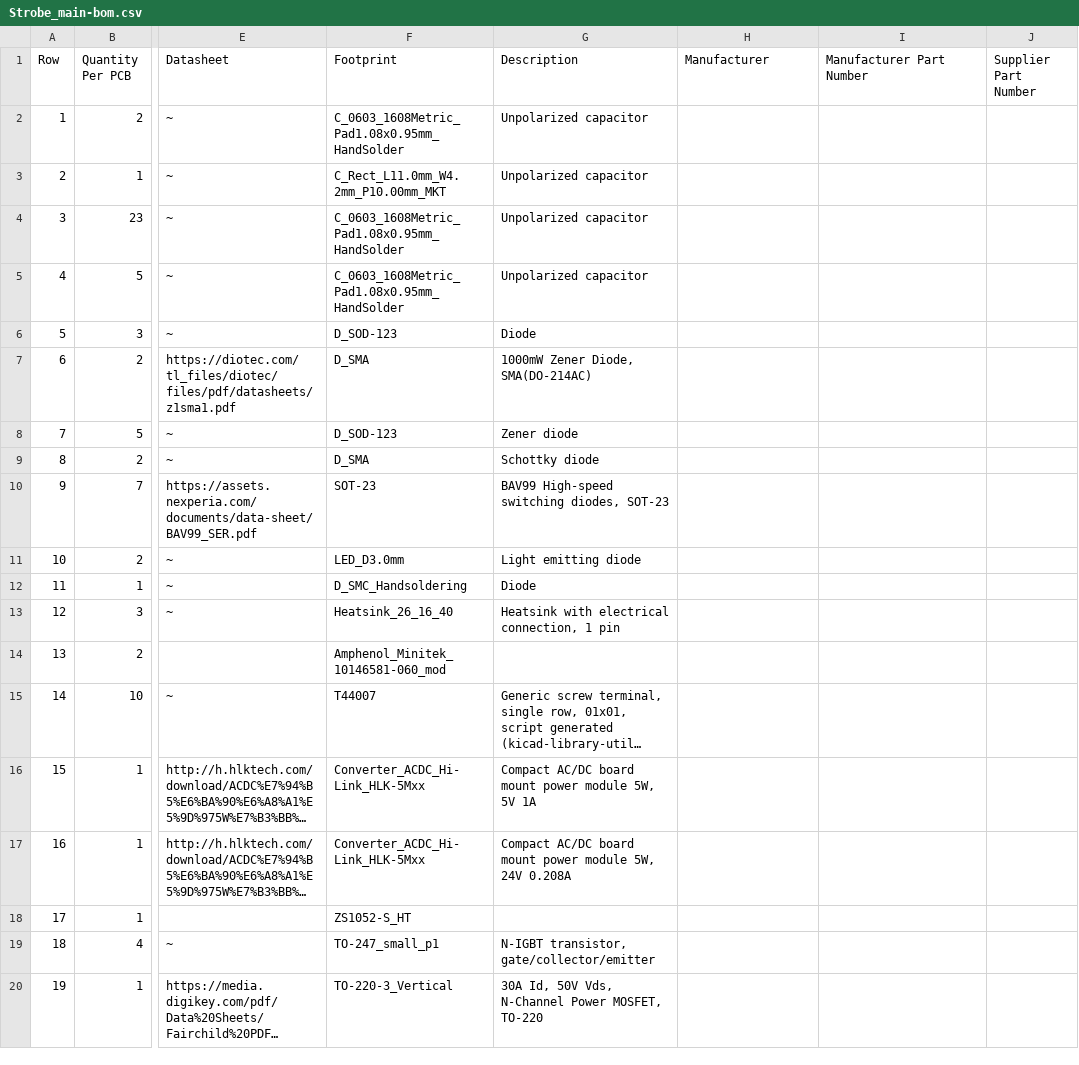
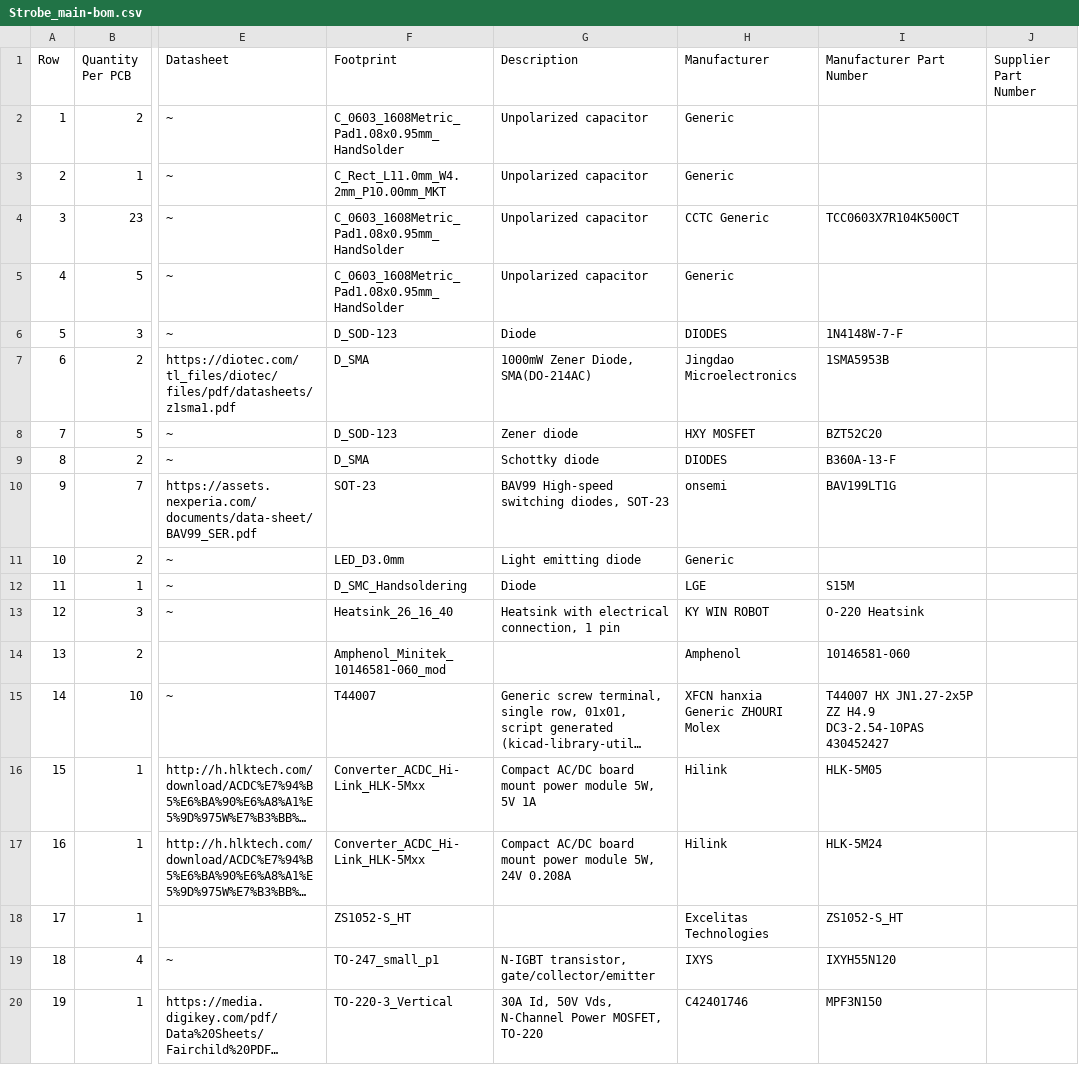
Before and after one commit to FLRHW/Strobe_main, a CSV file: Manufacturing/Assembly/Strobe_main-bom.csv, drawn as a sheet; only a part is shown, gaps mark what is left out; long unchanged cells end in …; the diff covers the shown part only; the diff names each change by its address in the sheet, - before the commit and + after, or states it on an @@ line.

```diff
--- a/Manufacturing/Assembly/Strobe_main-bom.csv
+++ b/Manufacturing/Assembly/Strobe_main-bom.csv
-H2:H3 (Manufacturer): (empty)
+H2:H3 (Manufacturer): Generic
-H4 (Manufacturer): (empty)
+H4 (Manufacturer): CCTC Generic
-I4 (Manufacturer Part Number): (empty)
+I4 (Manufacturer Part Number): TCC0603X7R104K500CT
-H5 (Manufacturer): (empty)
+H5 (Manufacturer): Generic
-H6 (Manufacturer): (empty)
+H6 (Manufacturer): DIODES
-I6 (Manufacturer Part Number): (empty)
+I6 (Manufacturer Part Number): 1N4148W-7-F
-H7 (Manufacturer): (empty)
+H7 (Manufacturer): Jingdao Microelectronics
-I7 (Manufacturer Part Number): (empty)
+I7 (Manufacturer Part Number): 1SMA5953B
-H8 (Manufacturer): (empty)
+H8 (Manufacturer): HXY MOSFET
-I8 (Manufacturer Part Number): (empty)
+I8 (Manufacturer Part Number): BZT52C20
-H9 (Manufacturer): (empty)
+H9 (Manufacturer): DIODES
-I9 (Manufacturer Part Number): (empty)
+I9 (Manufacturer Part Number): B360A-13-F
-H10 (Manufacturer): (empty)
+H10 (Manufacturer): onsemi
-I10 (Manufacturer Part Number): (empty)
+I10 (Manufacturer Part Number): BAV199LT1G
-H11 (Manufacturer): (empty)
+H11 (Manufacturer): Generic
-H12 (Manufacturer): (empty)
+H12 (Manufacturer): LGE
-I12 (Manufacturer Part Number): (empty)
+I12 (Manufacturer Part Number): S15M
-H13 (Manufacturer): (empty)
+H13 (Manufacturer): KY WIN ROBOT
-I13 (Manufacturer Part Number): (empty)
+I13 (Manufacturer Part Number): O-220 Heatsink
-H14 (Manufacturer): (empty)
+H14 (Manufacturer): Amphenol
-I14 (Manufacturer Part Number): (empty)
+I14 (Manufacturer Part Number): 10146581-060
-H15 (Manufacturer): (empty)
+H15 (Manufacturer): XFCN hanxia Generic ZHOURI Molex
-I15 (Manufacturer Part Number): (empty)
+I15 (Manufacturer Part Number): T44007 HX JN1.27-2x5P ZZ H4.9 DC3-2.54-10PAS 430452427
-H16:H17 (Manufacturer): (empty)
+H16:H17 (Manufacturer): Hilink
-I16 (Manufacturer Part Number): (empty)
+I16 (Manufacturer Part Number): HLK-5M05
-I17 (Manufacturer Part Number): (empty)
+I17 (Manufacturer Part Number): HLK-5M24
-H18 (Manufacturer): (empty)
+H18 (Manufacturer): Excelitas Technologies
-I18 (Manufacturer Part Number): (empty)
+I18 (Manufacturer Part Number): ZS1052-S_HT
-H19 (Manufacturer): (empty)
+H19 (Manufacturer): IXYS
-I19 (Manufacturer Part Number): (empty)
+I19 (Manufacturer Part Number): IXYH55N120
-H20 (Manufacturer): (empty)
+H20 (Manufacturer): C42401746
-I20 (Manufacturer Part Number): (empty)
+I20 (Manufacturer Part Number): MPF3N150
```
Also changed, not shown: 35 edited cells elsewhere in this file, 28 other files.
